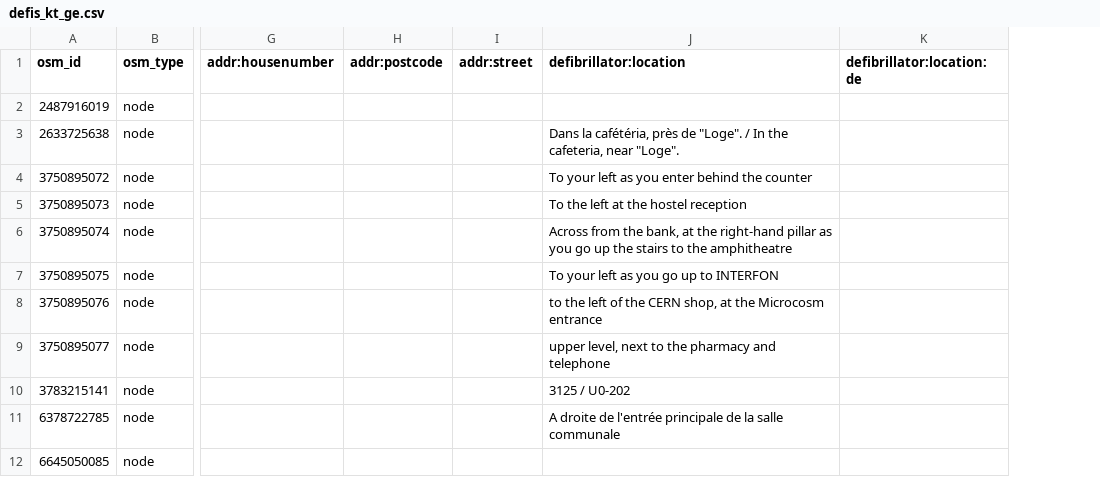
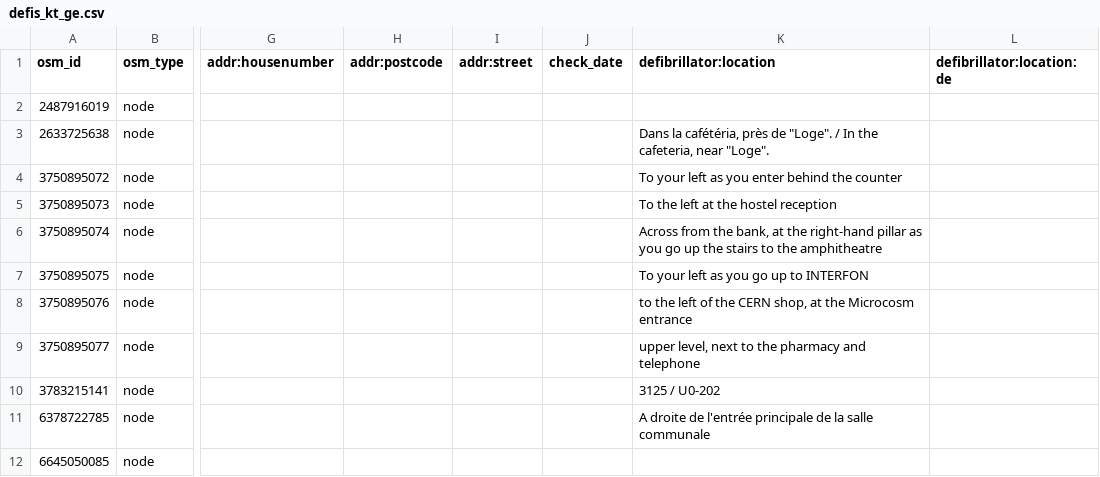
Before and after one commit to defikarte/defi_data, a CSV file: data/csv/defis_kt_ge.csv, drawn as a sheet; only a part is shown, gaps mark what is left out; the diff names each change by its address in the sheet, - before the commit and + after, or states it on an @@ line.

```diff
--- a/data/csv/defis_kt_ge.csv
+++ b/data/csv/defis_kt_ge.csv
+column J (check_date), empty
```
Also changed, not shown: data/csv/defis_kt_ag.csv, data/csv/defis_kt_be.csv, 12 other files.
